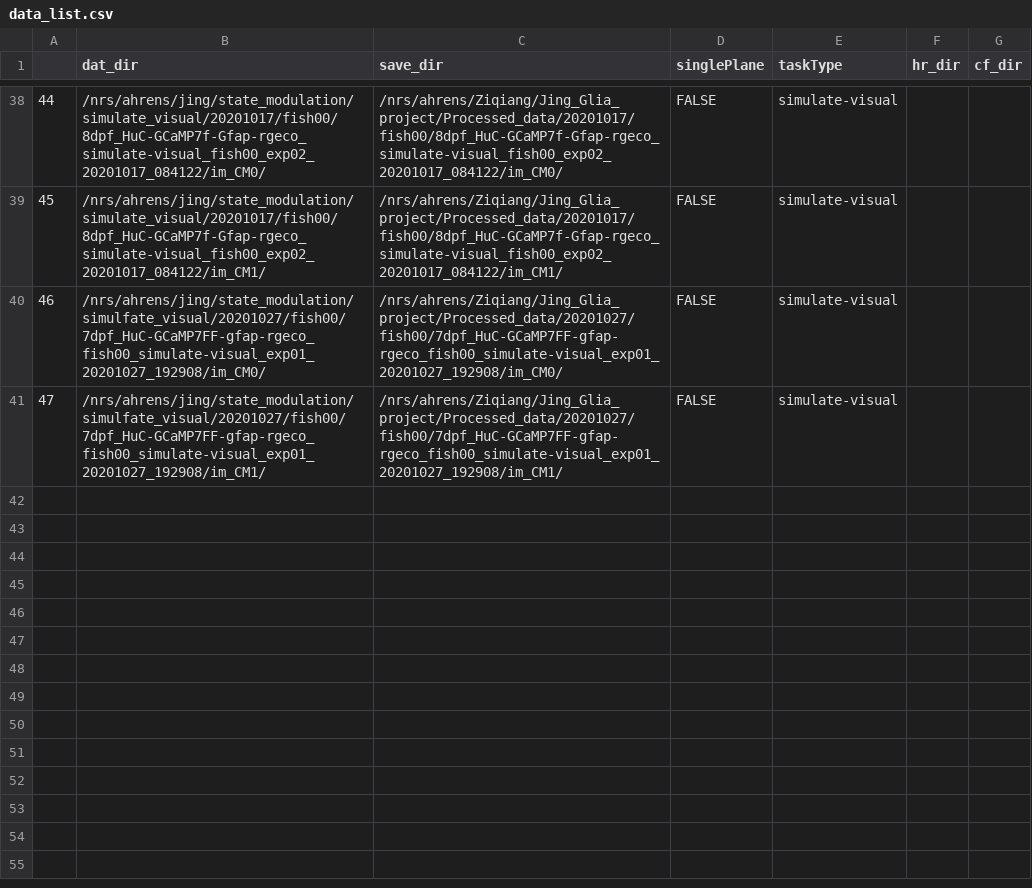
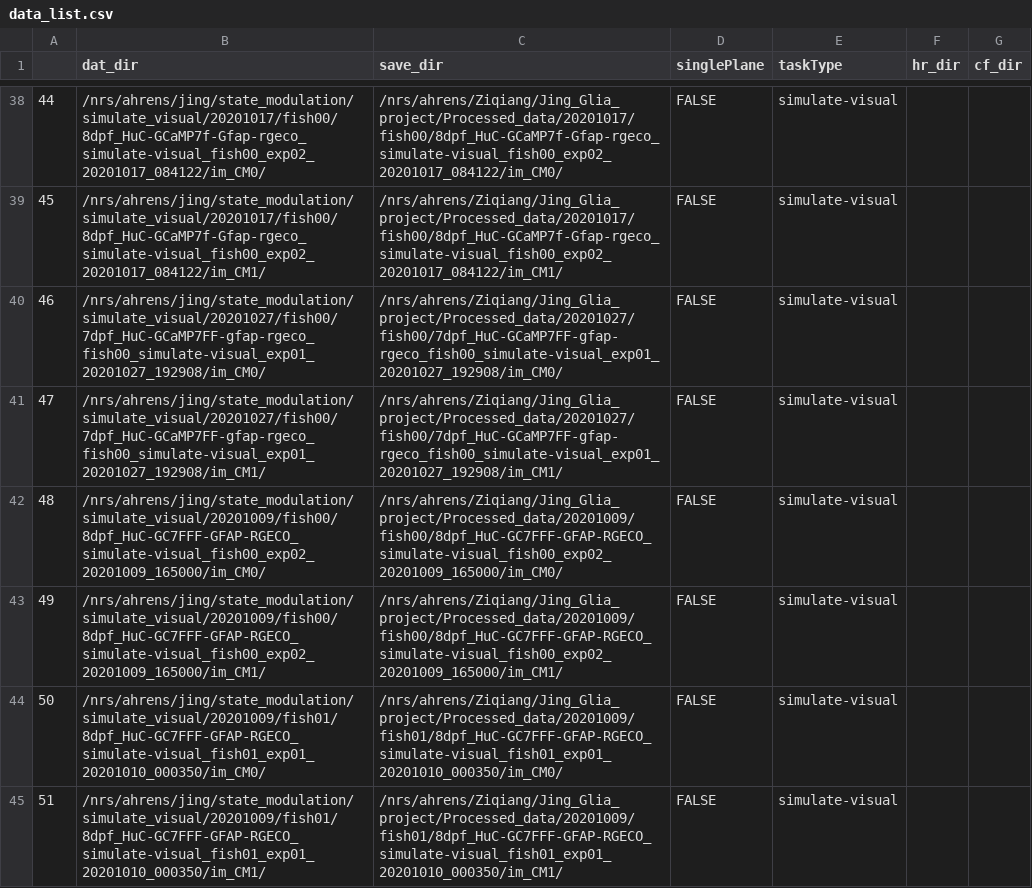
Before and after one commit to zqwei/Glia_analysis, a CSV file: Processing/data_list.csv, drawn as a sheet; only a part is shown, gaps mark what is left out.

Commit message:
added the rest of the simulate visual dataset

```diff
--- a/Processing/data_list.csv
+++ b/Processing/data_list.csv
@@ -39,3 +39,7 @@
 45,/nrs/ahrens/jing/state_modulation/simulate_visual/20201017/fish00/8dpf_HuC-GCaMP7f-Gfap-rgeco_simulate-visual_fish00_exp02_20201017_084122/im_CM1/,/nrs/ahrens/Ziqiang/Jing_Glia_project/Processed_data/20201017/fish00/8dpf_HuC-GCaMP7f-Gfap-rgeco_simulate-visual_fish00_exp02_20201017_084122/im_CM1/,FALSE,simulate-visual,,
-46,/nrs/ahrens/jing/state_modulation/simulfate_visual/20201027/fish00/7dpf_HuC-GCaMP7FF-gfap-rgeco_fish00_simulate-visual_exp01_20201027_192908/im_CM0/,/nrs/ahrens/Ziqiang/Jing_Glia_project/Processed_data/20201027/fish00/7dpf_HuC-GCaMP7FF-gfap-rgeco_fish00_simulate-visual_exp01_20201027_192908/im_CM0/,FALSE,simulate-visual,,
-47,/nrs/ahrens/jing/state_modulation/simulfate_visual/20201027/fish00/7dpf_HuC-GCaMP7FF-gfap-rgeco_fish00_simulate-visual_exp01_20201027_192908/im_CM1/,/nrs/ahrens/Ziqiang/Jing_Glia_project/Processed_data/20201027/fish00/7dpf_HuC-GCaMP7FF-gfap-rgeco_fish00_simulate-visual_exp01_20201027_192908/im_CM1/,FALSE,simulate-visual,,
+46,/nrs/ahrens/jing/state_modulation/simulate_visual/20201027/fish00/7dpf_HuC-GCaMP7FF-gfap-rgeco_fish00_simulate-visual_exp01_20201027_192908/im_CM0/,/nrs/ahrens/Ziqiang/Jing_Glia_project/Processed_data/20201027/fish00/7dpf_HuC-GCaMP7FF-gfap-rgeco_fish00_simulate-visual_exp01_20201027_192908/im_CM0/,FALSE,simulate-visual,,
+47,/nrs/ahrens/jing/state_modulation/simulate_visual/20201027/fish00/7dpf_HuC-GCaMP7FF-gfap-rgeco_fish00_simulate-visual_exp01_20201027_192908/im_CM1/,/nrs/ahrens/Ziqiang/Jing_Glia_project/Processed_data/20201027/fish00/7dpf_HuC-GCaMP7FF-gfap-rgeco_fish00_simulate-visual_exp01_20201027_192908/im_CM1/,FALSE,simulate-visual,,
+48,/nrs/ahrens/jing/state_modulation/simulate_visual/20201009/fish00/8dpf_HuC-GC7FFF-GFAP-RGECO_simulate-visual_fish00_exp02_20201009_165000/im_CM0/,/nrs/ahrens/Ziqiang/Jing_Glia_project/Processed_data/20201009/fish00/8dpf_HuC-GC7FFF-GFAP-RGECO_simulate-visual_fish00_exp02_20201009_165000/im_CM0/,FALSE,simulate-visual,,
+49,/nrs/ahrens/jing/state_modulation/simulate_visual/20201009/fish00/8dpf_HuC-GC7FFF-GFAP-RGECO_simulate-visual_fish00_exp02_20201009_165000/im_CM1/,/nrs/ahrens/Ziqiang/Jing_Glia_project/Processed_data/20201009/fish00/8dpf_HuC-GC7FFF-GFAP-RGECO_simulate-visual_fish00_exp02_20201009_165000/im_CM1/,FALSE,simulate-visual,,
+50,/nrs/ahrens/jing/state_modulation/simulate_visual/20201009/fish01/8dpf_HuC-GC7FFF-GFAP-RGECO_simulate-visual_fish01_exp01_20201010_000350/im_CM0/,/nrs/ahrens/Ziqiang/Jing_Glia_project/Processed_data/20201009/fish01/8dpf_HuC-GC7FFF-GFAP-RGECO_simulate-visual_fish01_exp01_20201010_000350/im_CM0/,FALSE,simulate-visual,,
+51,/nrs/ahrens/jing/state_modulation/simulate_visual/20201009/fish01/8dpf_HuC-GC7FFF-GFAP-RGECO_simulate-visual_fish01_exp01_20201010_000350/im_CM1/,/nrs/ahrens/Ziqiang/Jing_Glia_project/Processed_data/20201009/fish01/8dpf_HuC-GC7FFF-GFAP-RGECO_simulate-visual_fish01_exp01_20201010_000350/im_CM1/,FALSE,simulate-visual,,
```
